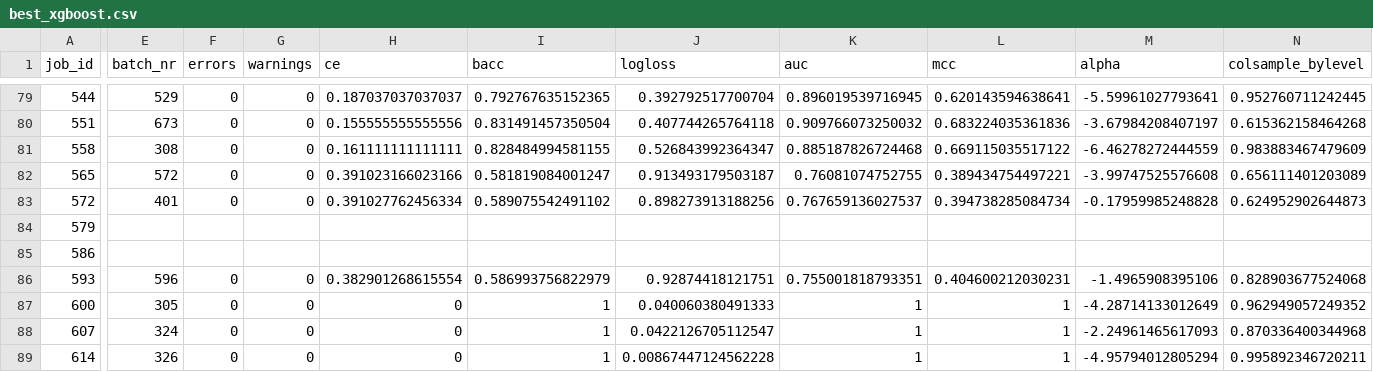
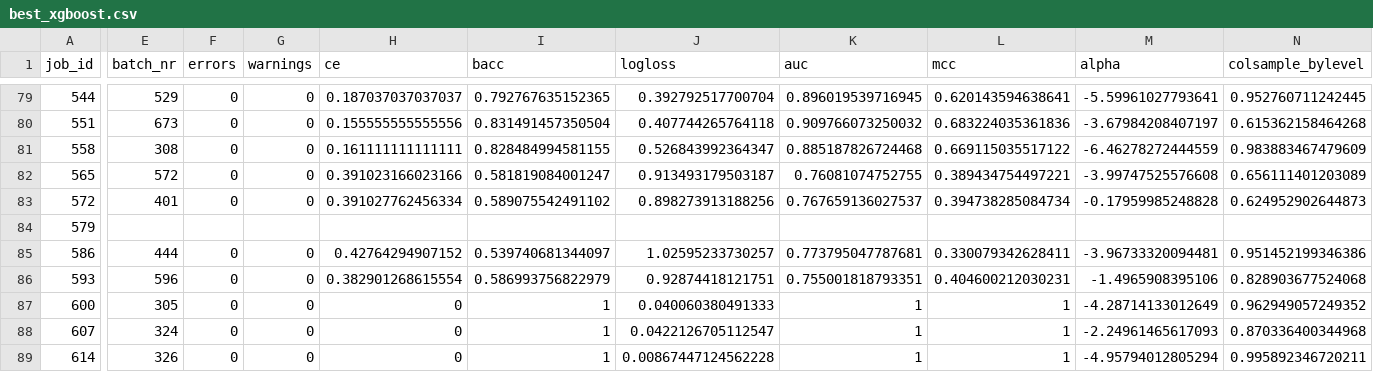
Before and after one commit to slds-lmu/randombot_ncar, a CSV file: results/best_xgboost.csv, drawn as a sheet; only a part is shown, gaps mark what is left out; the diff covers the shown part only; the diff names each change by its address in the sheet, - before the commit and + after, or states it on an @@ line.

```diff
--- a/results/best_xgboost.csv
+++ b/results/best_xgboost.csv
-E85 (batch_nr): (empty)
+E85 (batch_nr): 444
-F85 (errors): (empty)
+F85 (errors): 0
-G85 (warnings): (empty)
+G85 (warnings): 0
-H85 (ce): (empty)
+H85 (ce): 0.42764294907152
-I85 (bacc): (empty)
+I85 (bacc): 0.539740681344097
-J85 (logloss): (empty)
+J85 (logloss): 1.02595233730257
-K85 (auc): (empty)
+K85 (auc): 0.773795047787681
-L85 (mcc): (empty)
+L85 (mcc): 0.330079342628411
-M85 (alpha): (empty)
+M85 (alpha): -3.96733320094481
-N85 (colsample_bylevel): (empty)
+N85 (colsample_bylevel): 0.951452199346386
```
Also changed, not shown: 19 edited cells elsewhere in this file, results/best_catboost.csv, results/best_kknn.csv, 2 other files.
